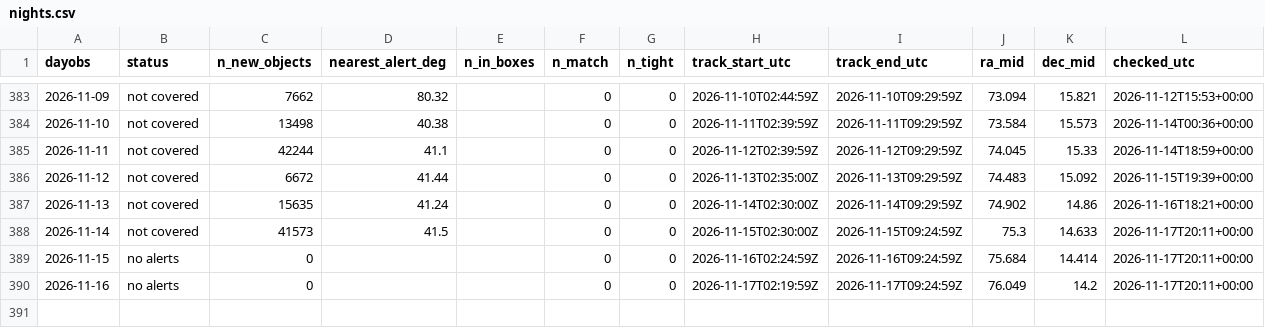
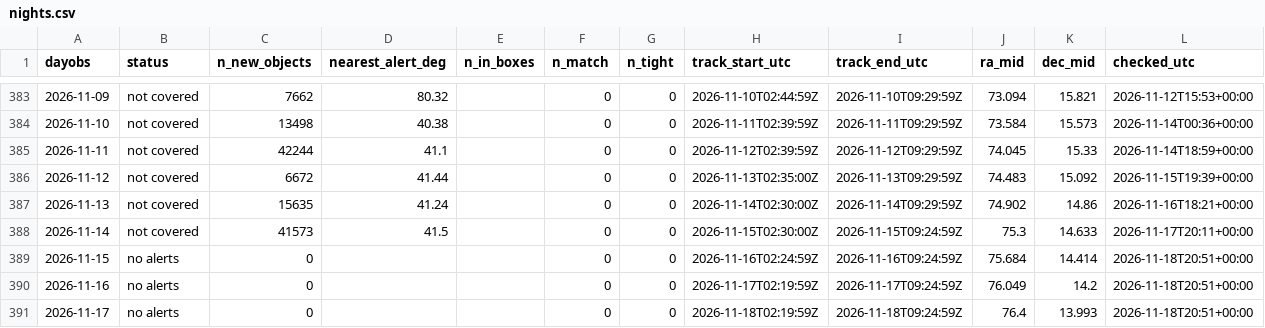
Before and after one commit to jradavenport/rubin2jwst, a CSV file: output/jwst/nights.csv, drawn as a sheet; only a part is shown, gaps mark what is left out.

```diff
--- a/output/jwst/nights.csv
+++ b/output/jwst/nights.csv
@@ -388,3 +388,4 @@ dayobs,status,n_new_objects,nearest_alert_deg,n_in_boxes,n_match,n_tight,track_s
 2026-11-14,not covered,41573,41.5,,0,0,2026-11-15T02:30:00Z,2026-11-15T09:24:59Z,75.3,14.633,2026-11-17T20:11+00:00
-2026-11-15,no alerts,0,,,0,0,2026-11-16T02:24:59Z,2026-11-16T09:24:59Z,75.684,14.414,2026-11-17T20:11+00:00
-2026-11-16,no alerts,0,,,0,0,2026-11-17T02:19:59Z,2026-11-17T09:24:59Z,76.049,14.2,2026-11-17T20:11+00:00
+2026-11-15,no alerts,0,,,0,0,2026-11-16T02:24:59Z,2026-11-16T09:24:59Z,75.684,14.414,2026-11-18T20:51+00:00
+2026-11-16,no alerts,0,,,0,0,2026-11-17T02:19:59Z,2026-11-17T09:24:59Z,76.049,14.2,2026-11-18T20:51+00:00
+2026-11-17,no alerts,0,,,0,0,2026-11-18T02:19:59Z,2026-11-18T09:24:59Z,76.4,13.993,2026-11-18T20:51+00:00
```
Also changed, not shown: 9 other files.
